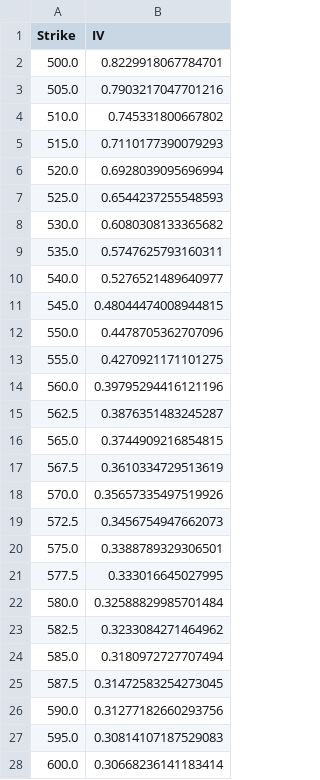
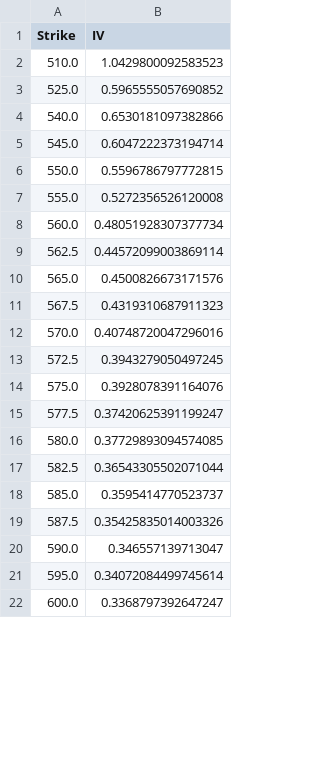
Before and after one commit to hedge0/OptionsKillerBotPython, a CSV file: original_strikes_mid_iv.csv, drawn as a sheet; only a part is shown; the diff covers the shown part only.

```diff
--- a/original_strikes_mid_iv.csv
+++ b/original_strikes_mid_iv.csv
@@ -1,28 +1,22 @@
 Strike,IV
-500.0,0.8229918067784701
-505.0,0.7903217047701216
-510.0,0.745331800667802
-515.0,0.7110177390079293
-520.0,0.6928039095696994
-525.0,0.6544237255548593
-530.0,0.6080308133365682
-535.0,0.5747625793160311
-540.0,0.5276521489640977
-545.0,0.48044474008944815
-550.0,0.4478705362707096
-555.0,0.4270921171101275
-560.0,0.39795294416121196
-562.5,0.3876351483245287
-565.0,0.3744909216854815
-567.5,0.3610334729513619
-570.0,0.35657335497519926
-572.5,0.3456754947662073
-575.0,0.3388789329306501
-577.5,0.333016645027995
-580.0,0.32588829985701484
-582.5,0.3233084271464962
-585.0,0.3180972727707494
-587.5,0.31472583254273045
-590.0,0.31277182660293756
-595.0,0.30814107187529083
-600.0,0.30668236141183414
+510.0,1.0429800092583523
+525.0,0.5965555057690852
+540.0,0.6530181097382866
+545.0,0.6047222373194714
+550.0,0.5596786797772815
+555.0,0.5272356526120008
+560.0,0.48051928307377734
+562.5,0.44572099003869114
+565.0,0.4500826673171576
+567.5,0.4319310687911323
+570.0,0.40748720047296016
+572.5,0.3943279050497245
+575.0,0.3928078391164076
+577.5,0.37420625391199247
+580.0,0.37729893094574085
+582.5,0.36543305502071044
+585.0,0.3595414770523737
+587.5,0.35425835014003326
+590.0,0.346557139713047
+595.0,0.34072084499745614
+600.0,0.3368797392647247
```
Also changed, not shown: 14 edited cells elsewhere in this file, interpolated_strikes_iv.csv, 1 other file.
